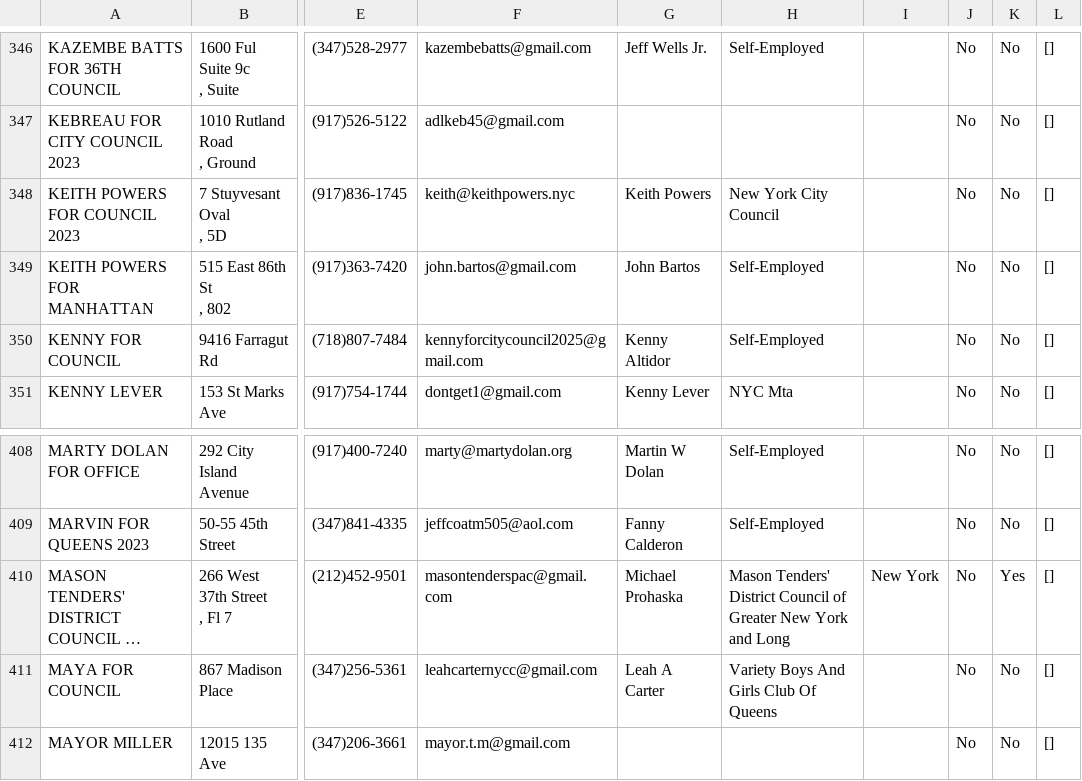
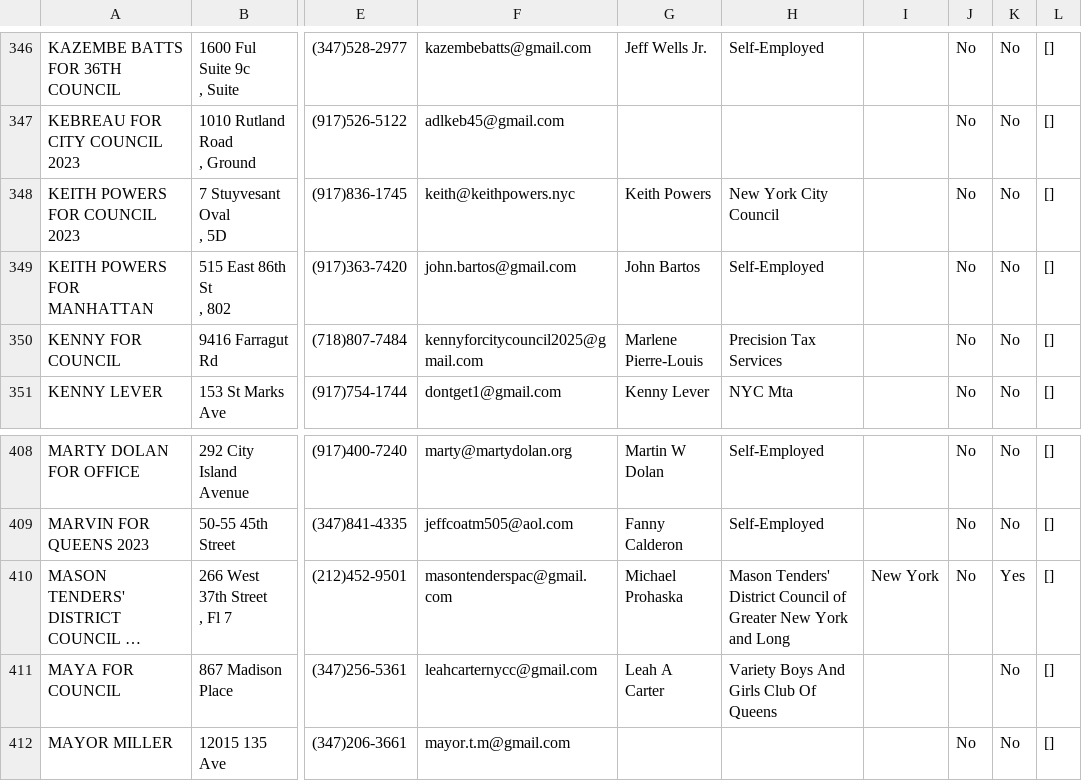
Before and after one commit to fedex1/campaign-tracker, a CSV file: committees.csv, drawn as a sheet; only a part is shown, gaps mark what is left out; long unchanged cells end in …; the diff names each change by its address in the sheet, - before the commit and + after, or states it on an @@ line.

```diff
--- a/committees.csv
+++ b/committees.csv
-G350: Kenny Altidor
+G350: Marlene Pierre-Louis
-H350: Self-Employed
+H350: Precision Tax Services
-J411: No
+J411: (empty)
```
Also changed, not shown: nyccfb_info_public_reports_pclt_25.htm.csv, 1 other file.
